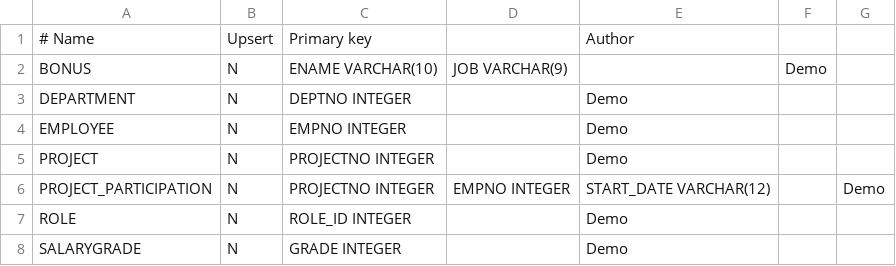
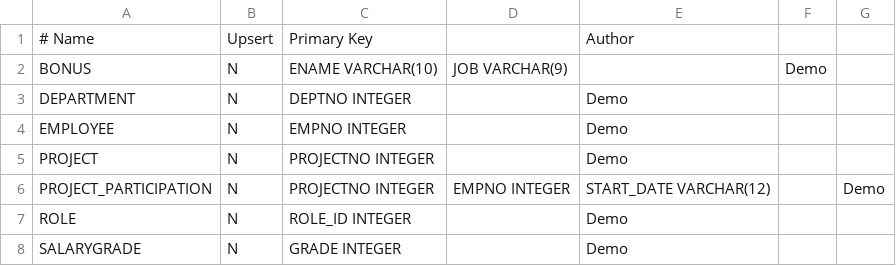
Before and after one commit to Wisser/Jailer, a CSV file: datamodel/Demo-Scott/table.csv, drawn as a sheet.

```diff
--- a/datamodel/Demo-Scott/table.csv
+++ b/datamodel/Demo-Scott/table.csv
@@ -1,2 +1,2 @@
-# Name; Upsert; Primary key; ; Author
+# Name; Upsert; Primary Key; ; Author
 BONUS; N; ENAME VARCHAR(10); JOB VARCHAR(9); ; Demo; ;
```
Also changed, not shown: datamodel/Demo-Sakila/association.csv, datamodel/Demo-Sakila/column.csv, 7 other files.
